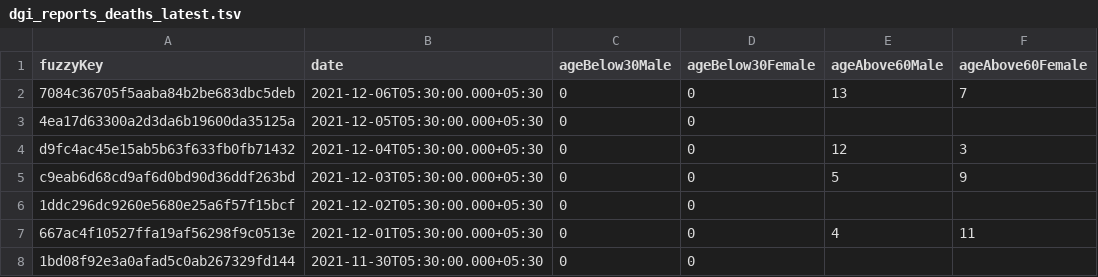
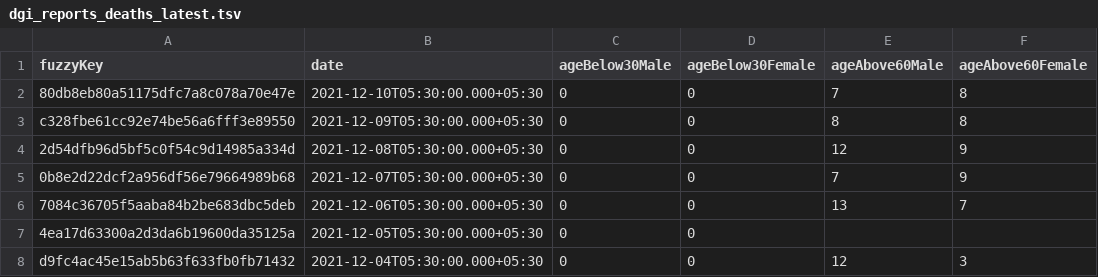
Before and after one commit to kaveenr/covid19-memorial-lk-data, a TSV file: data/dgi_reports_deaths_latest.tsv, drawn as a sheet; only a part is shown; the shorter side is filled out with more unchanged rows; the diff names each change by its address in the sheet, - before the commit and + after, or states it on an @@ line.

```diff
--- a/data/dgi_reports_deaths_latest.tsv
+++ b/data/dgi_reports_deaths_latest.tsv
+row 2: 80db8eb80a51175dfc7a8c078a70e47e | 2021-12-10T05:30:00.000+05:30 | 0 | 0 | 7 | 8
+row 3: c328fbe61cc92e74be56a6fff3e89550 | 2021-12-09T05:30:00.000+05:30 | 0 | 0 | 8 | 8
+row 4: 2d54dfb96d5bf5c0f54c9d14985a334d | 2021-12-08T05:30:00.000+05:30 | 0 | 0 | 12 | 9
+row 5: 0b8e2d22dcf2a956df56e79664989b68 | 2021-12-07T05:30:00.000+05:30 | 0 | 0 | 7 | 9
```
Also changed, not shown: 2 other files.
